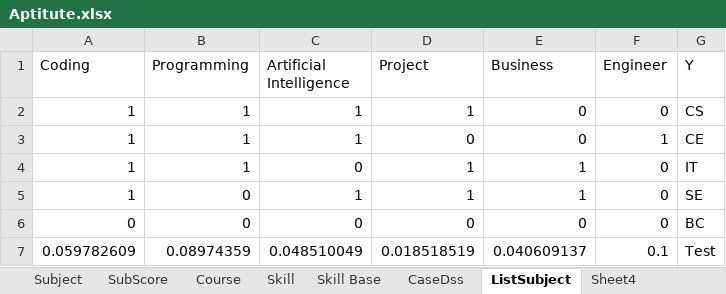
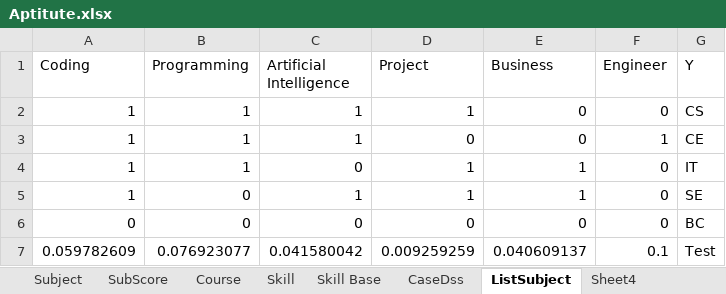
Before and after one commit to milinthalekh1912/python-kmean-clustering-1912, an Excel workbook: Aptitute.xlsx, sheet ListSubject, drawn as a sheet; values as stored, in another font and other column widths than the file's, no borders; the diff names each change by its address in the sheet, - before the commit and + after, or states it on an @@ line.

```diff
--- a/Aptitute.xlsx (sheet ListSubject)
+++ b/Aptitute.xlsx (sheet ListSubject)
-B7 (Programming): 0.08974359
+B7 (Programming): 0.076923077
-C7 (Artificial Intelligence): 0.048510049
+C7 (Artificial Intelligence): 0.041580042
-D7 (Project): 0.018518519
+D7 (Project): 0.009259259
```
Also changed, not shown: sheet Skill Base, hidden cells, charts or pictures, DatabaseOK.xlsx, 4 other files.
